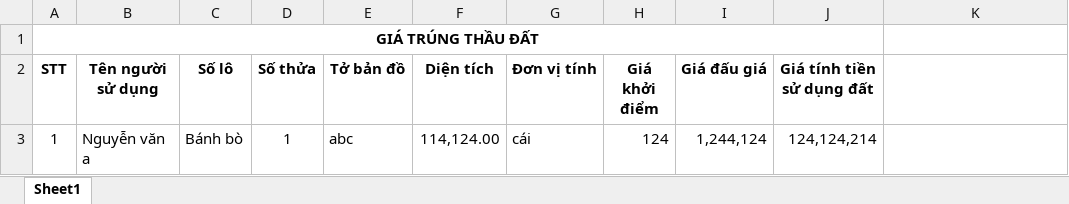
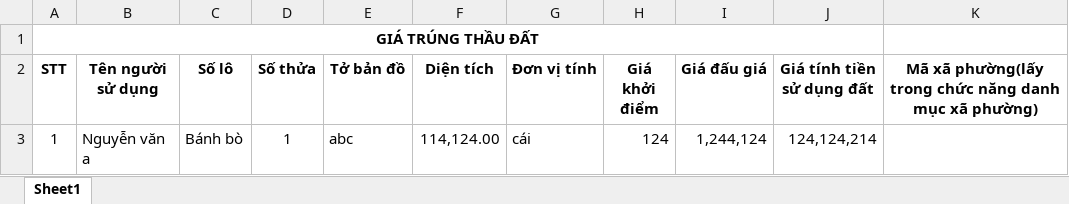
Before and after one commit to mylovecoi/CSDLGia_ASP_VinhLong, an Excel workbook: CSDLGia_ASP/wwwroot/UpLoad/File/DinhGia/Excel/FileExcelGiaTrungThauDat.xlsx, sheet Sheet1, drawn as a sheet; values as stored, in another font and other column widths than the file's, no borders; the diff names each change by its address in the sheet, - before the commit and + after, or states it on an @@ line.

```diff
--- a/CSDLGia_ASP/wwwroot/UpLoad/File/DinhGia/Excel/FileExcelGiaTrungThauDat.xlsx (sheet Sheet1)
+++ b/CSDLGia_ASP/wwwroot/UpLoad/File/DinhGia/Excel/FileExcelGiaTrungThauDat.xlsx (sheet Sheet1)
-K2: (empty)
+K2: Mã xã phường(lấy trong chức năng danh mục xã phường)
```
Also changed, not shown: CSDLGia_ASP/wwwroot/UpLoad/File/DinhGia/Excel/FileExcelMauGiaDatDiaBan.xlsx, 32 other files.
